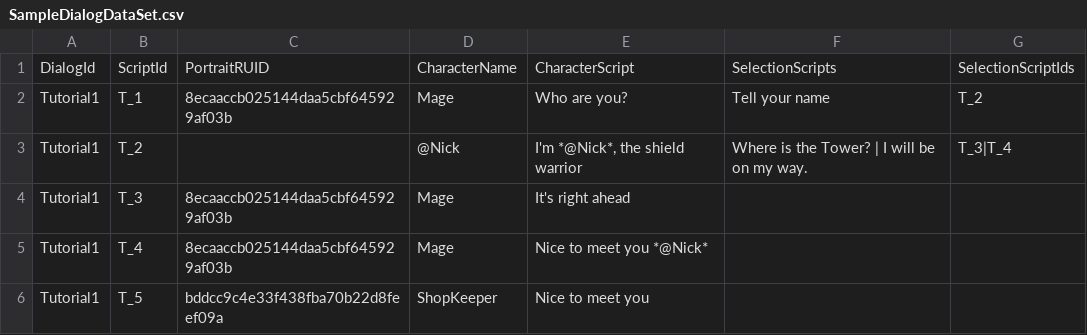
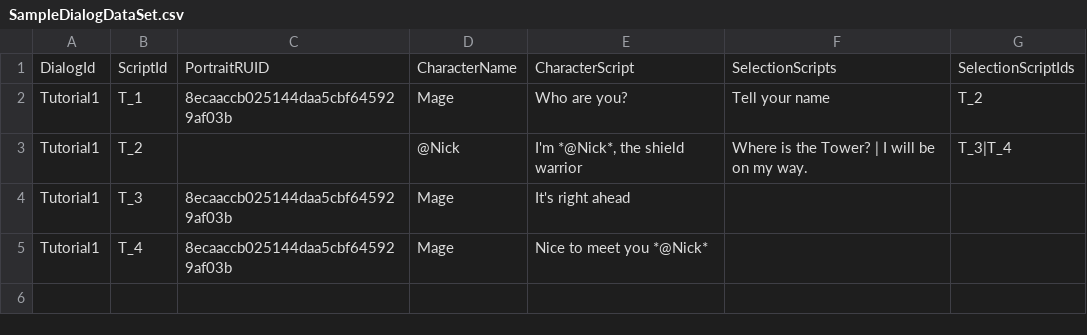
Before and after one commit to Sushant-Sudan-12/MSW_ShieldHero, a CSV file: RootDesk/MyDesk/dialog-package/MyDesk/Dialog/Sample/SampleDialogDataSet.csv, drawn as a sheet.

```diff
--- a/RootDesk/MyDesk/dialog-package/MyDesk/Dialog/Sample/SampleDialogDataSet.csv
+++ b/RootDesk/MyDesk/dialog-package/MyDesk/Dialog/Sample/SampleDialogDataSet.csv
@@ -5,2 +5 @@ Tutorial1,T_3,8ecaaccb025144daa5cbf645929af03b,Mage,It's right ahead,,
 Tutorial1,T_4,8ecaaccb025144daa5cbf645929af03b,Mage,Nice to meet you *@Nick*,,
-Tutorial1,T_5,bddcc9c4e33f438fba70b22d8feef09a,ShopKeeper,Nice to meet you,,
```
Also changed, not shown: 3 other files.
